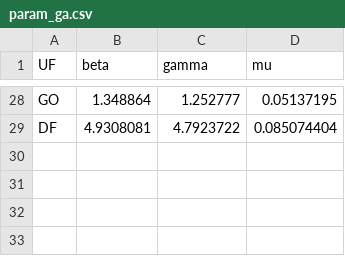
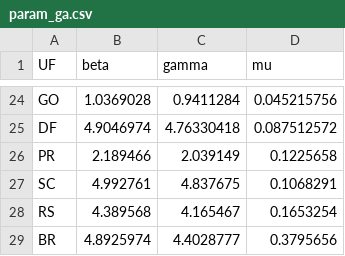
Before and after one commit to enprocovidufsj/ESTUDOCOVID19, a CSV file: param_ga.csv, drawn as a sheet; only a part is shown, gaps mark what is left out; addresses are those after the commit; the diff covers the shown part only; the diff names each change by its address in the sheet, - before the commit and + after, or states it on an @@ line.

```diff
--- a/param_ga.csv
+++ b/param_ga.csv
-B24 (beta): 1.348864
+B24 (beta): 1.0369028
-C24 (gamma): 1.252777
+C24 (gamma): 0.9411284
-D24 (mu): 0.05137195
+D24 (mu): 0.045215756
-B25 (beta): 4.9308081
+B25 (beta): 4.9046974
-C25 (gamma): 4.7923722
+C25 (gamma): 4.76330418
-D25 (mu): 0.085074404
+D25 (mu): 0.087512572
+row 26: PR | 2.189466 | 2.039149 | 0.1225658
+row 27: SC | 4.992761 | 4.837675 | 0.1068291
+row 28: RS | 4.389568 | 4.165467 | 0.1653254
+row 29: BR | 4.8925974 | 4.4028777 | 0.3795656
```
Also changed, not shown: 11 added rows, 15 removed rows and 33 edited cells elsewhere in this file.
